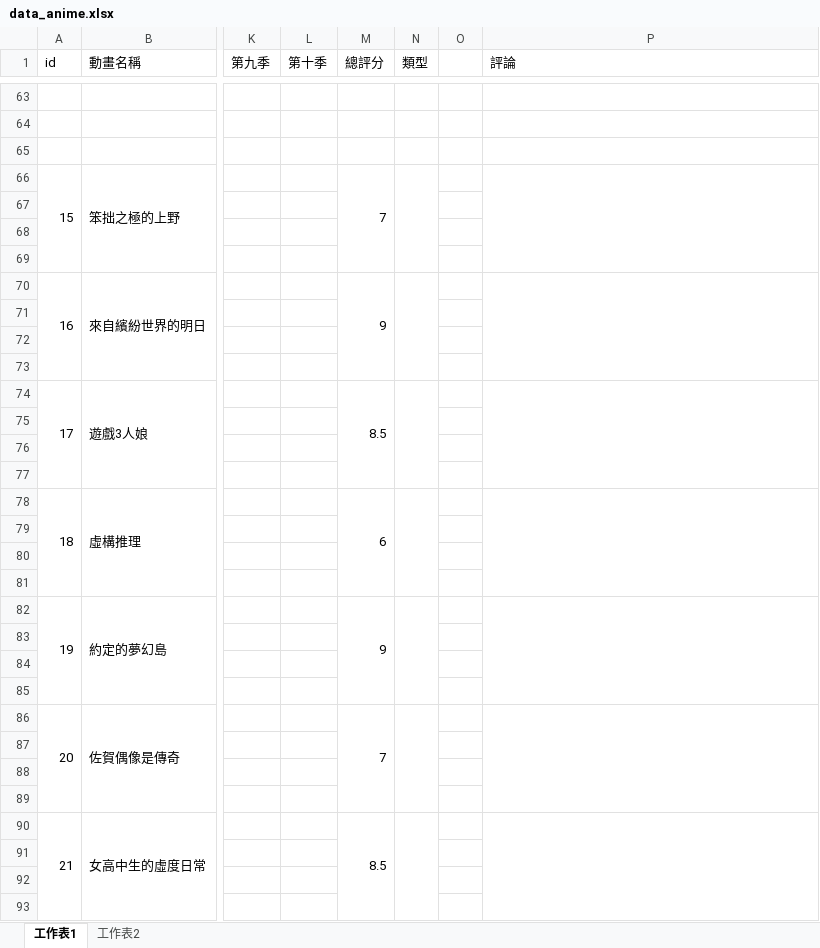
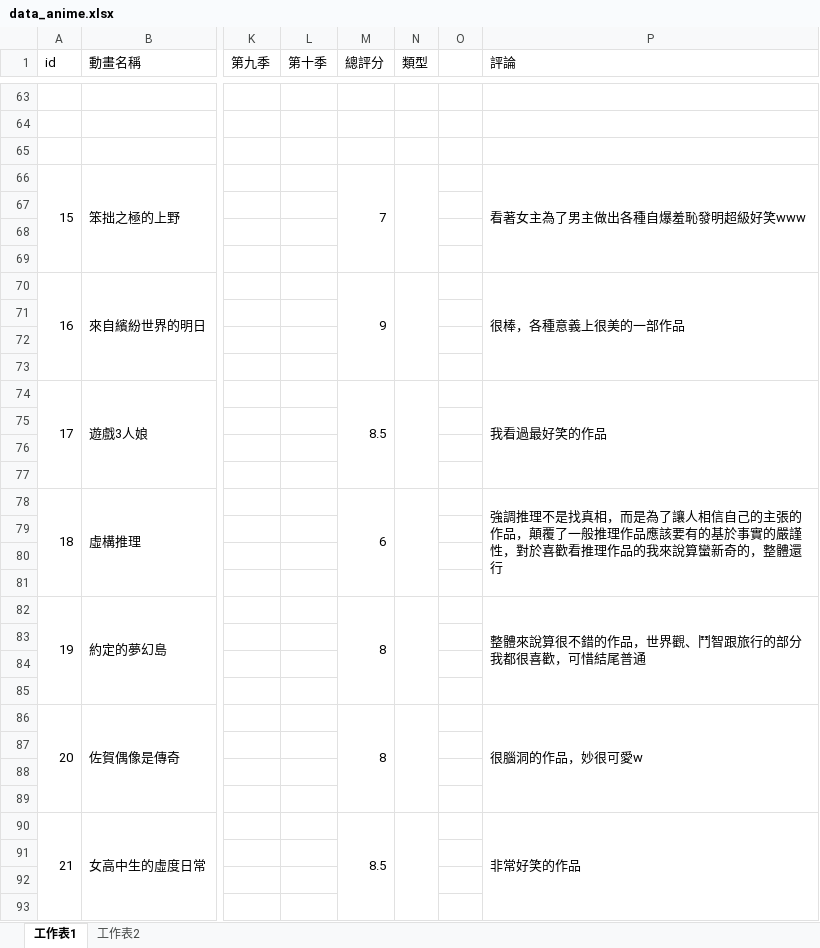
Before and after one commit to rex0988476/githubpage, an Excel workbook: database/data_anime.xlsx, sheet 工作表1, drawn as a sheet; only a part is shown, gaps mark what is left out; values as stored, in another font and other column widths than the file's, no borders; the diff covers the shown part only; the diff names each change by its address in the sheet, - before the commit and + after, or states it on an @@ line.

```diff
--- a/database/data_anime.xlsx (sheet 工作表1)
+++ b/database/data_anime.xlsx (sheet 工作表1)
-P66 (評論): (empty)
+P66 (評論): 看著女主為了男主做出各種自爆羞恥發明超級好笑www
-P70 (評論): (empty)
+P70 (評論): 很棒，各種意義上很美的一部作品
-P74 (評論): (empty)
+P74 (評論): 我看過最好笑的作品
-P78 (評論): (empty)
+P78 (評論): 強調推理不是找真相，而是為了讓人相信自己的主張的作品，顛覆了一般推理作品應該要有的基於事實的嚴謹性，對於喜歡看推理作品的我來說算蠻新奇的，整體還行
-M82 (總評分): 9
+M82 (總評分): 8
-P82 (評論): (empty)
+P82 (評論): 整體來說算很不錯的作品，世界觀、鬥智跟旅行的部分我都很喜歡，可惜結尾普通
-M86 (總評分): 7
+M86 (總評分): 8
-P86 (評論): (empty)
+P86 (評論): 很腦洞的作品，妙很可愛w
-P90 (評論): (empty)
+P90 (評論): 非常好笑的作品
```
Also changed, not shown: 19 edited cells elsewhere in this sheet.
